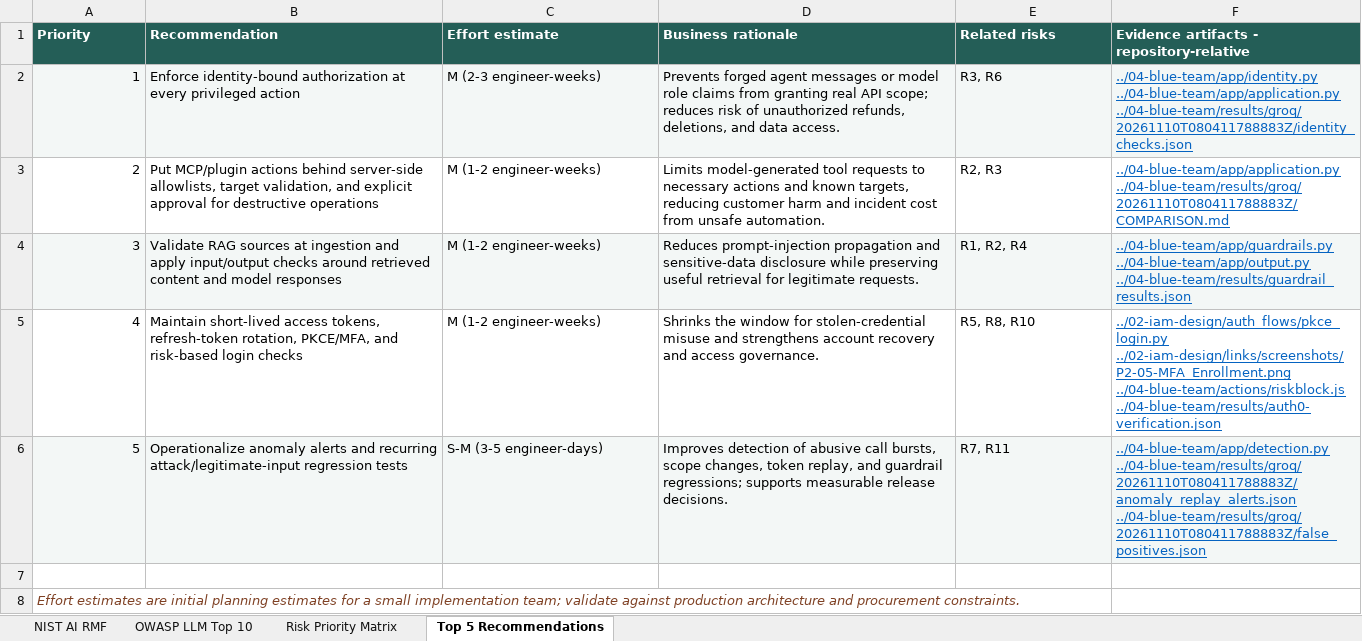
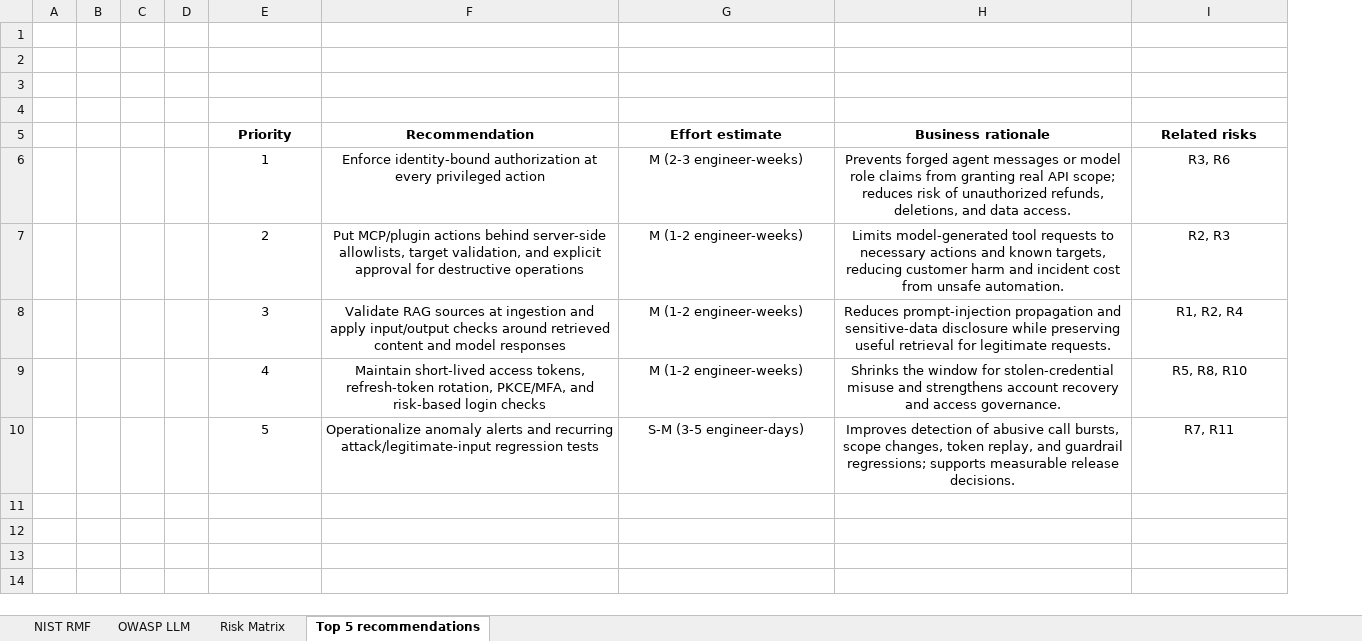
Before and after one commit to nimishathallapally08/SecureNova, an Excel workbook: 05-policy/Compliance_Mapping.xlsx, sheet Top 5 recommendations, drawn as a sheet; values as stored, in another font and other column widths than the file's, no borders; removed rows and columns are numbered as before the commit, all else as after; ↵ is a line break in a cell; the diff names each change by its address in the sheet, - before the commit and + after, or states it on an @@ line.

```diff
--- a/05-policy/Compliance_Mapping.xlsx (sheet Top 5 recommendations)
+++ b/05-policy/Compliance_Mapping.xlsx (sheet Top 5 recommendations)
-sheet tab: NIST AI RMF
+sheet tab: NIST RMF
-sheet tab: OWASP LLM Top 10
+sheet tab: OWASP LLM
-sheet tab: Risk Priority Matrix
+sheet tab: Risk Matrix
-sheet tab: Top 5 Recommendations
+sheet tab: Top 5 recommendations
+column A, empty
+column B, empty
+column C, empty
+column D, empty
-column F, rows 1-6: Evidence artifacts - repository-relative | ../04-blue-team/app/identity.py ↵ ../04-blue-team/app/application.py ↵ ../04-blue-team/results/groq/20261110T080411788883Z/identity_checks.json | ../04-blue-team/app/application.py ↵ ../04-blue-team/results/groq/20261110T080411788883Z/COMPARISON.md | ../04-blue-team/app/guardrails.py ↵ ../04-blue-team/app/output.py ↵ ../04-blue-team/results/guardrail_results.json | ../02-iam-design/auth_flows/pkce_login.py ↵ ../02-iam-design/links/screenshots/P2-05-MFA_Enrollment.png ↵ ../04-blue-team/actions/riskblock.js ↵ ../04-blue-team/results/auth0-verification.json | ../04-blue-team/app/detection.py ↵ ../04-blue-team/results/groq/20261110T080411788883Z/anomaly_replay_alerts.json ↵ ../04-blue-team/results/groq/20261110T080411788883Z/false_positives.json
+row 1: (empty)
+row 2: (empty)
+row 3: (empty)
+row 4: (empty)
@@ E5:I5 fill: #245E57 → none, text colour: #FFFFFF → black, alignment: left → center @@
-E6:I6 fill: #F3F7F6
+E6:I6 fill: none
-E6:E10 alignment: right
+E6:E10 alignment: center
-F6:I10 alignment: left
+F6:I10 alignment: center
-E8:I8 fill: #F3F7F6
+E8:I8 fill: none
-E10:I10 fill: #F3F7F6
+E10:I10 fill: none
-row 7: (empty)
-row 8: Effort estimates are initial planning estimates for a small implementation team; validate against production architecture and procurement constraints.
```
Also changed, not shown: sheet Risk Matrix, sheet OWASP LLM, sheet NIST RMF, hidden cells.
